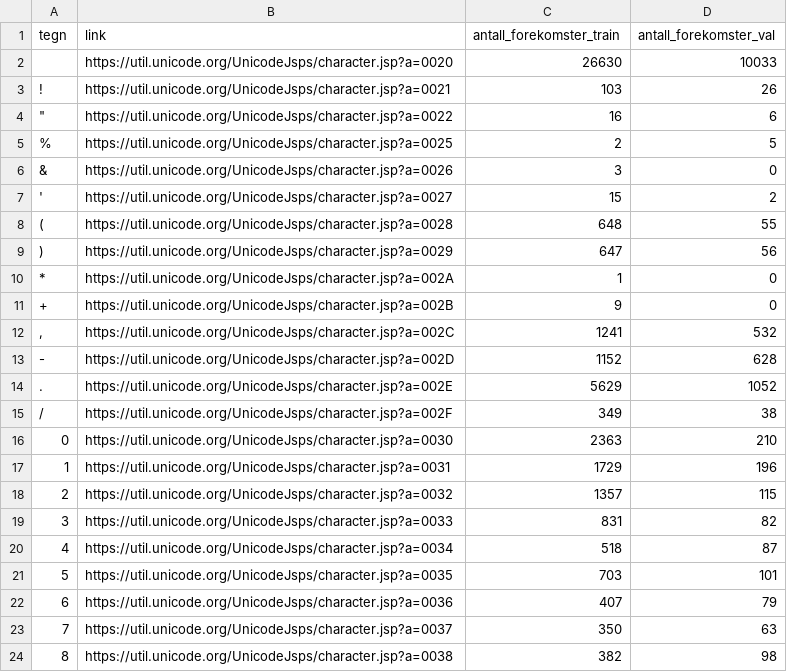
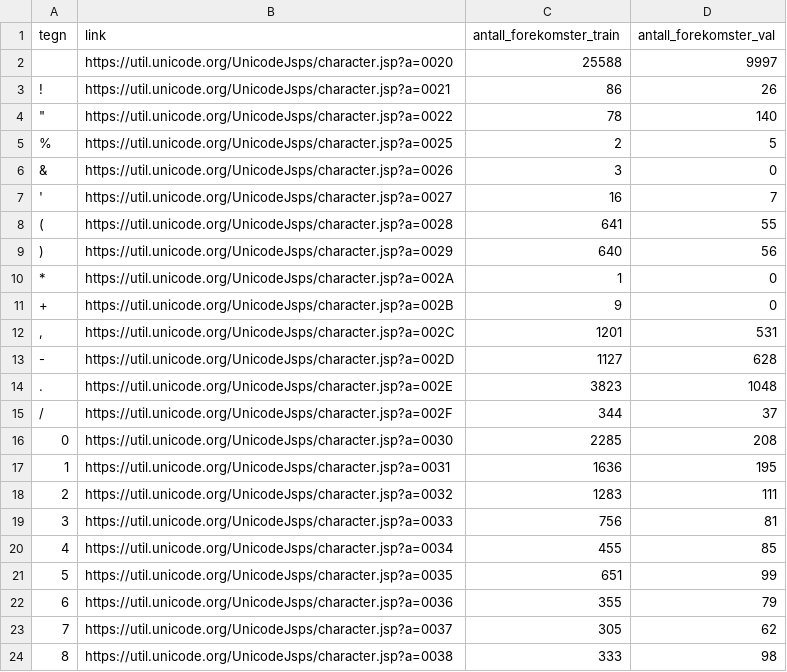
Before and after one commit to Sprakbanken/nodalida25_sami_ocr, a TSV file: notebooks/tegn_og_bokstaver.tsv, drawn as a sheet; only a part is shown; the diff covers the shown part only.

Commit message:
Del opp eval notebooks

```diff
--- a/notebooks/tegn_og_bokstaver.tsv
+++ b/notebooks/tegn_og_bokstaver.tsv
@@ -1,24 +1,24 @@
 tegn	link	antall_forekomster_train	antall_forekomster_val
- 	https://util.unicode.org/UnicodeJsps/character.jsp?a=0020	26630	10033
-!	https://util.unicode.org/UnicodeJsps/character.jsp?a=0021	103	26
-""""	https://util.unicode.org/UnicodeJsps/character.jsp?a=0022	16	6
+ 	https://util.unicode.org/UnicodeJsps/character.jsp?a=0020	25588	9997
+!	https://util.unicode.org/UnicodeJsps/character.jsp?a=0021	86	26
+""""	https://util.unicode.org/UnicodeJsps/character.jsp?a=0022	78	140
 %	https://util.unicode.org/UnicodeJsps/character.jsp?a=0025	2	5
 &	https://util.unicode.org/UnicodeJsps/character.jsp?a=0026	3	0
-'	https://util.unicode.org/UnicodeJsps/character.jsp?a=0027	15	2
-(	https://util.unicode.org/UnicodeJsps/character.jsp?a=0028	648	55
-)	https://util.unicode.org/UnicodeJsps/character.jsp?a=0029	647	56
+'	https://util.unicode.org/UnicodeJsps/character.jsp?a=0027	16	7
+(	https://util.unicode.org/UnicodeJsps/character.jsp?a=0028	641	55
+)	https://util.unicode.org/UnicodeJsps/character.jsp?a=0029	640	56
 *	https://util.unicode.org/UnicodeJsps/character.jsp?a=002A	1	0
 +	https://util.unicode.org/UnicodeJsps/character.jsp?a=002B	9	0
-,	https://util.unicode.org/UnicodeJsps/character.jsp?a=002C	1241	532
--	https://util.unicode.org/UnicodeJsps/character.jsp?a=002D	1152	628
-.	https://util.unicode.org/UnicodeJsps/character.jsp?a=002E	5629	1052
-/	https://util.unicode.org/UnicodeJsps/character.jsp?a=002F	349	38
-0	https://util.unicode.org/UnicodeJsps/character.jsp?a=0030	2363	210
-1	https://util.unicode.org/UnicodeJsps/character.jsp?a=0031	1729	196
-2	https://util.unicode.org/UnicodeJsps/character.jsp?a=0032	1357	115
-3	https://util.unicode.org/UnicodeJsps/character.jsp?a=0033	831	82
-4	https://util.unicode.org/UnicodeJsps/character.jsp?a=0034	518	87
-5	https://util.unicode.org/UnicodeJsps/character.jsp?a=0035	703	101
-6	https://util.unicode.org/UnicodeJsps/character.jsp?a=0036	407	79
-7	https://util.unicode.org/UnicodeJsps/character.jsp?a=0037	350	63
-8	https://util.unicode.org/UnicodeJsps/character.jsp?a=0038	382	98
+,	https://util.unicode.org/UnicodeJsps/character.jsp?a=002C	1201	531
+-	https://util.unicode.org/UnicodeJsps/character.jsp?a=002D	1127	628
+.	https://util.unicode.org/UnicodeJsps/character.jsp?a=002E	3823	1048
+/	https://util.unicode.org/UnicodeJsps/character.jsp?a=002F	344	37
+0	https://util.unicode.org/UnicodeJsps/character.jsp?a=0030	2285	208
+1	https://util.unicode.org/UnicodeJsps/character.jsp?a=0031	1636	195
+2	https://util.unicode.org/UnicodeJsps/character.jsp?a=0032	1283	111
+3	https://util.unicode.org/UnicodeJsps/character.jsp?a=0033	756	81
+4	https://util.unicode.org/UnicodeJsps/character.jsp?a=0034	455	85
+5	https://util.unicode.org/UnicodeJsps/character.jsp?a=0035	651	99
+6	https://util.unicode.org/UnicodeJsps/character.jsp?a=0036	355	79
+7	https://util.unicode.org/UnicodeJsps/character.jsp?a=0037	305	62
+8	https://util.unicode.org/UnicodeJsps/character.jsp?a=0038	333	98
```
Also changed, not shown: 7 removed rows and 119 edited cells elsewhere in this file, 5 other files.
